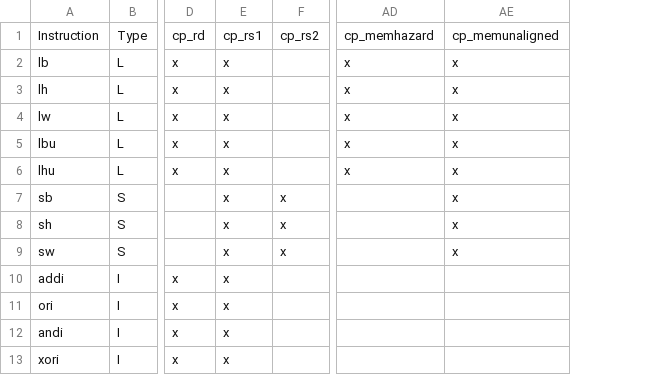
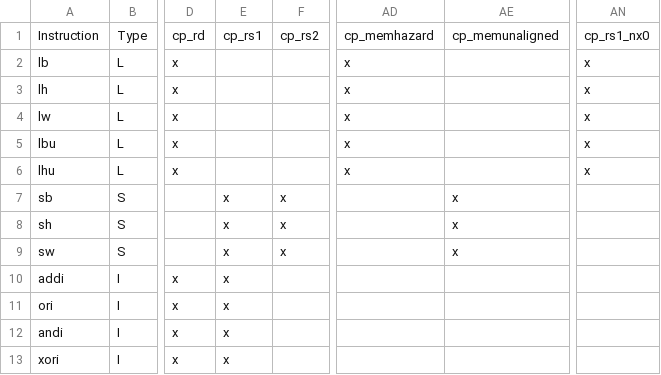
Before and after one commit to openhwgroup/cvw-arch-verif, a CSV file: testplans/RV32I.csv, drawn as a sheet; only a part is shown, gaps mark what is left out; the diff names each change by its address in the sheet, - before the commit and + after, or states it on an @@ line.

```diff
--- a/testplans/RV32I.csv
+++ b/testplans/RV32I.csv
+column AN, rows 1-6: cp_rs1_nx0 | x | x | x | x | x
-E2:E6: x
+E2:E6: (empty)
-AE2:AE6: x
+AE2:AE6: (empty)
```
Also changed, not shown: 3 other files.
